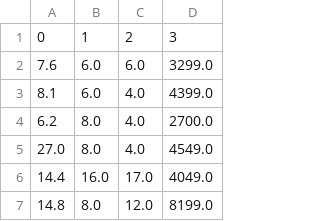
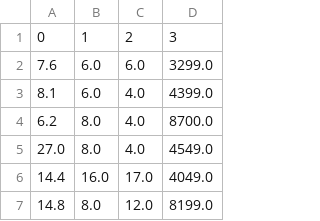
Before and after one commit to Marcin279/home_loans_choice, a CSV file: Decyzje_prb.csv, drawn as a sheet; only a part is shown.

```diff
--- a/Decyzje_prb.csv
+++ b/Decyzje_prb.csv
@@ -3,3 +3,3 @@
 8.1,6.0,4.0,4399.0
-6.2,8.0,4.0,2700.0
+6.2,8.0,4.0,8700.0
 27.0,8.0,4.0,4549.0
```
Also changed, not shown: 4 other files.
